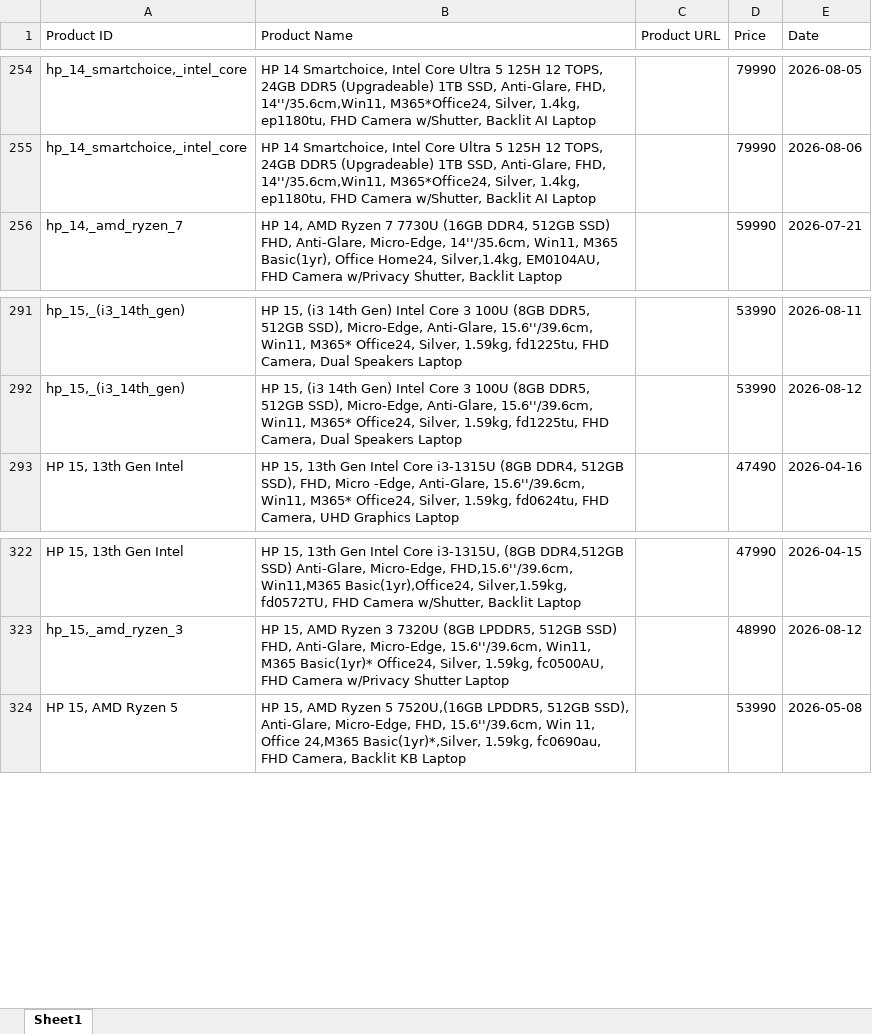
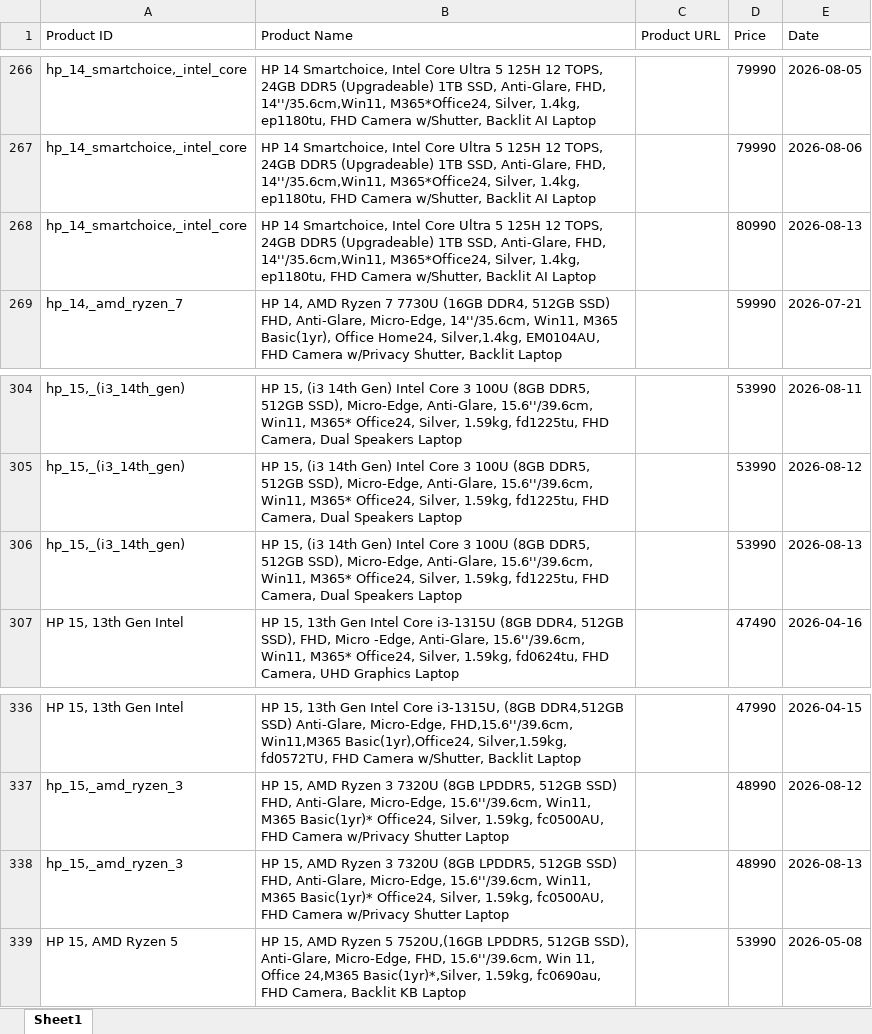
Before and after one commit to hanumanlasowjanya-cloud/amazon-price-tracking-project, an Excel workbook: amazon_products.xlsx, sheet Sheet1, drawn as a sheet; only a part is shown, gaps mark what is left out; values as stored, in another font and other column widths than the file's, no borders; the diff covers the shown part only; the diff names each change by its address in the sheet, - before the commit and + after, or states it on an @@ line.

```diff
--- a/amazon_products.xlsx (sheet Sheet1)
+++ b/amazon_products.xlsx (sheet Sheet1)
+row 268: hp_14_smartchoice,_intel_core | HP 14 Smartchoice, Intel Core Ultra 5 125H 12 TOPS, 24GB DDR5 (Upgradeable) 1TB SSD, Anti-Glare, FHD, 14''/35.6cm,Win11, M365*Office24, Silver, 1.4kg, ep1180tu, FHD Camera w/Shutter, Backlit AI Laptop |  | 80990 | 2026-08-13
+row 306: hp_15,_(i3_14th_gen) | HP 15, (i3 14th Gen) Intel Core 3 100U (8GB DDR5, 512GB SSD), Micro-Edge, Anti-Glare, 15.6''/39.6cm, Win11, M365* Office24, Silver, 1.59kg, fd1225tu, FHD Camera, Dual Speakers Laptop |  | 53990 | 2026-08-13
+row 338: hp_15,_amd_ryzen_3 | HP 15, AMD Ryzen 3 7320U (8GB LPDDR5, 512GB SSD) FHD, Anti-Glare, Micro-Edge, 15.6''/39.6cm, Win11, M365 Basic(1yr)* Office24, Silver, 1.59kg, fc0500AU, FHD Camera w/Privacy Shutter Laptop |  | 48990 | 2026-08-13
```
Also changed, not shown: 12 added rows elsewhere in this sheet.
